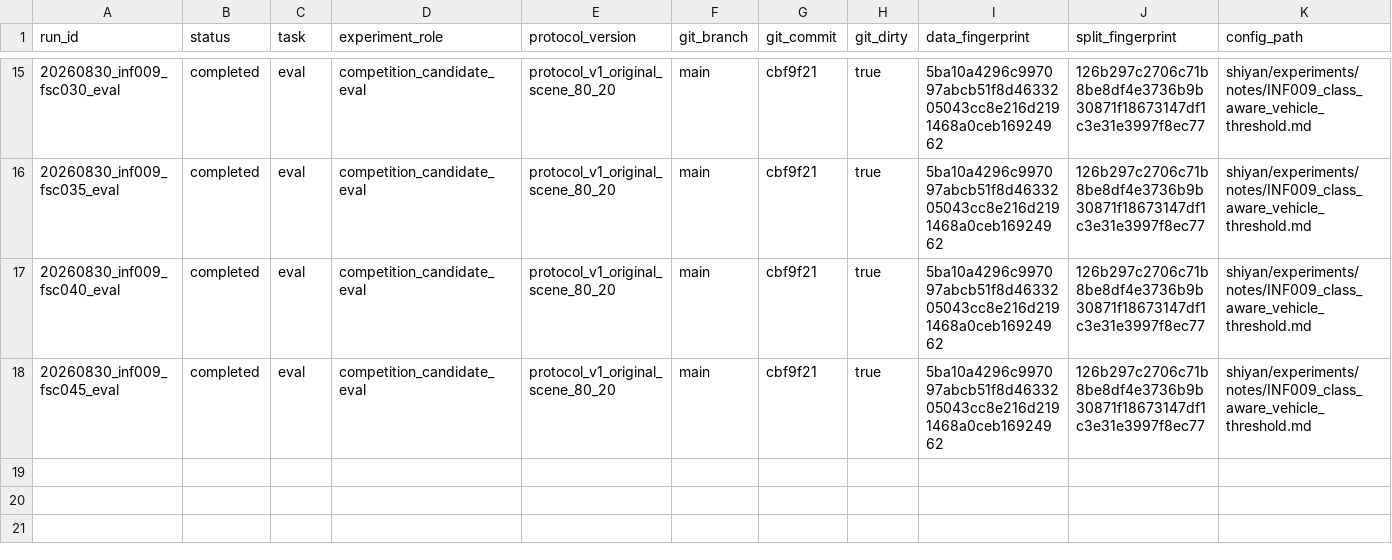
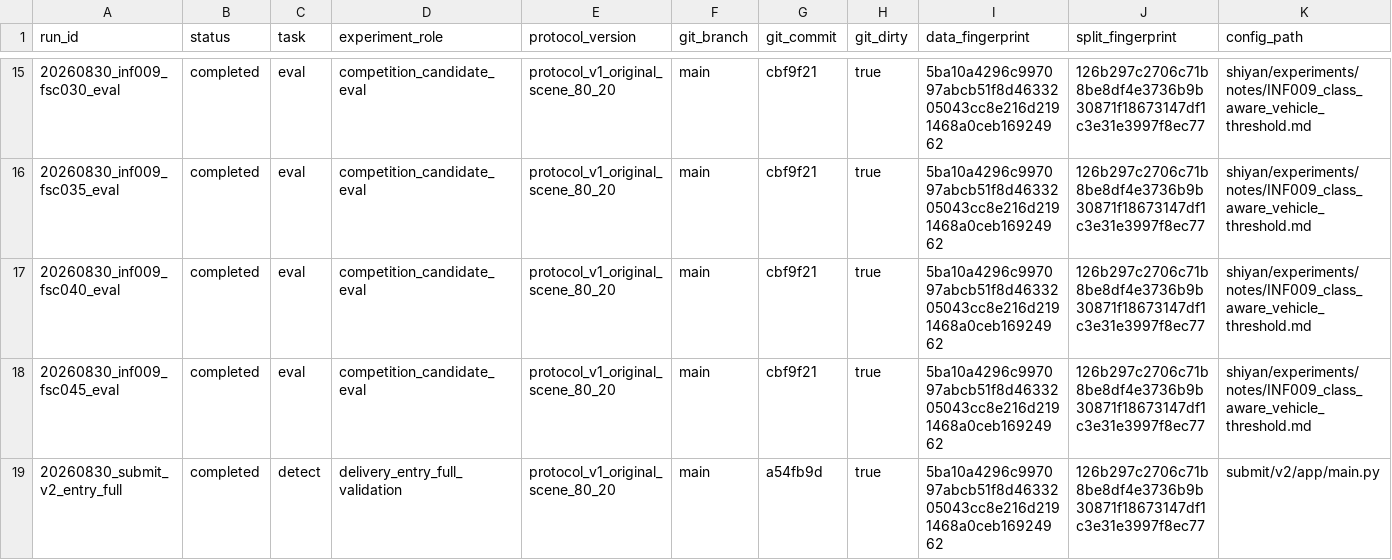
Before and after one commit to WHGD666/weixing, a CSV file: shiyan/experiments/registry/run_registry.csv, drawn as a sheet; only a part is shown, gaps mark what is left out; rows hold the shown columns only; the diff names each change by its address in the sheet, - before the commit and + after, or states it on an @@ line.

Commit message:
record v2 entry full validation

```diff
--- a/shiyan/experiments/registry/run_registry.csv
+++ b/shiyan/experiments/registry/run_registry.csv
+row 19: 20260830_submit_v2_entry_full | completed | detect | delivery_entry_full_validation | protocol_v1_original_scene_80_20 | main | a54fb9d | true | 5ba10a4296c997097abcb51f8d4633205043cc8e216d2191468a0ceb16924962 | 126b297c2706c71b8be8df4e3736b9b30871f18673147df1c3e31e3997f8ec77 | submit/v2/app/main.py
```
Also changed, not shown: 3 other files.
